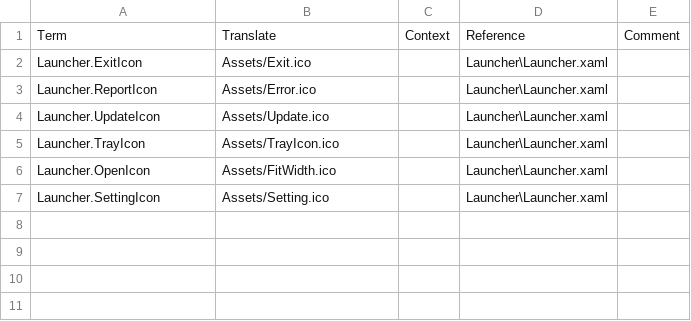
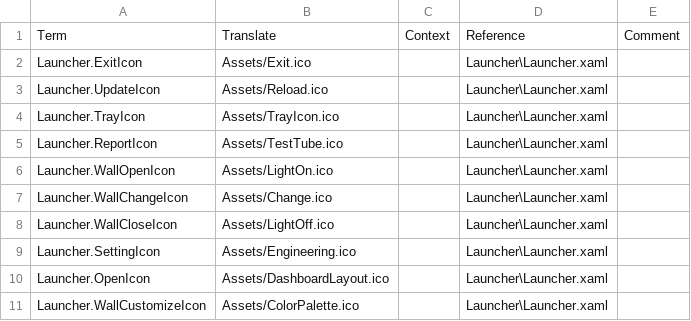
Before and after one commit to Taiizor/Sucrose, a CSV file: .localize/POEditor/Launcher.csv, drawn as a sheet.

```diff
--- a/.localize/POEditor/Launcher.csv
+++ b/.localize/POEditor/Launcher.csv
@@ -2,6 +2,10 @@ Term,Translate,Context,Reference,Comment
 Launcher.ExitIcon,Assets/Exit.ico,,Launcher\Launcher.xaml,
-Launcher.ReportIcon,Assets/Error.ico,,Launcher\Launcher.xaml,
-Launcher.UpdateIcon,Assets/Update.ico,,Launcher\Launcher.xaml,
+Launcher.UpdateIcon,Assets/Reload.ico,,Launcher\Launcher.xaml,
 Launcher.TrayIcon,Assets/TrayIcon.ico,,Launcher\Launcher.xaml,
-Launcher.OpenIcon,Assets/FitWidth.ico,,Launcher\Launcher.xaml,
-Launcher.SettingIcon,Assets/Setting.ico,,Launcher\Launcher.xaml,
+Launcher.ReportIcon,Assets/TestTube.ico,,Launcher\Launcher.xaml,
+Launcher.WallOpenIcon,Assets/LightOn.ico,,Launcher\Launcher.xaml,
+Launcher.WallChangeIcon,Assets/Change.ico,,Launcher\Launcher.xaml,
+Launcher.WallCloseIcon,Assets/LightOff.ico,,Launcher\Launcher.xaml,
+Launcher.SettingIcon,Assets/Engineering.ico,,Launcher\Launcher.xaml,
+Launcher.OpenIcon,Assets/DashboardLayout.ico,,Launcher\Launcher.xaml,
+Launcher.WallCustomizeIcon,Assets/ColorPalette.ico,,Launcher\Launcher.xaml,
```
Also changed, not shown: .localize/Launcher.csv, 35 other files.
